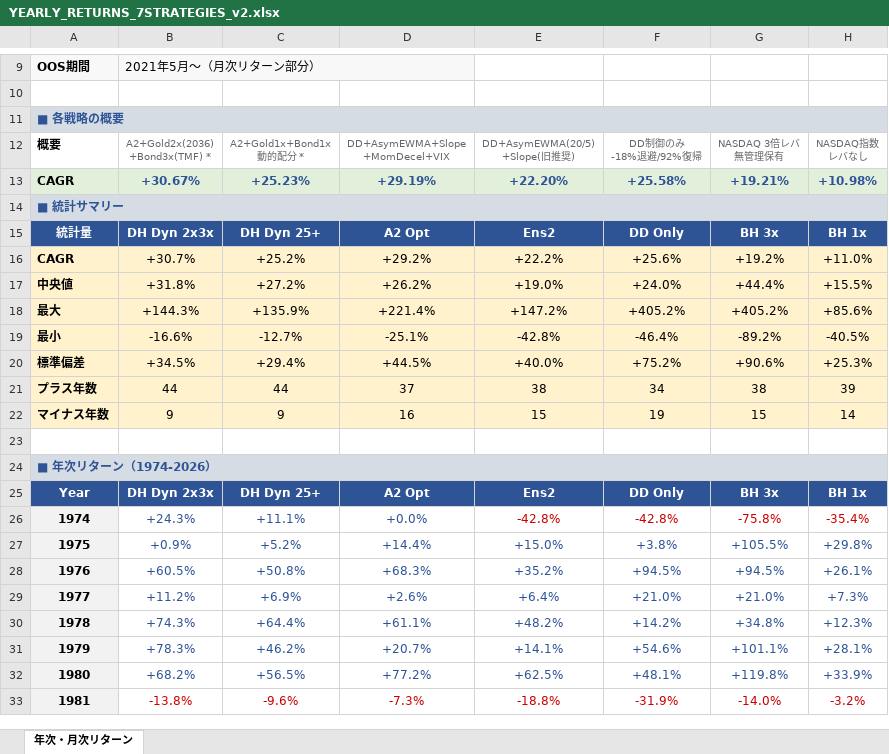
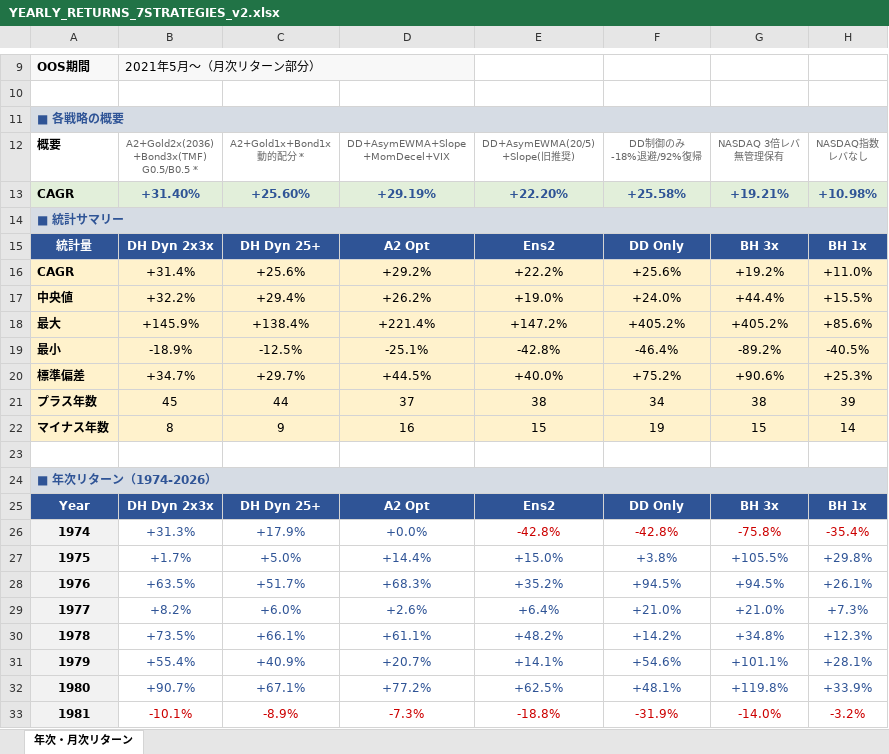
Before and after one commit to KazuyaMurayama/NASDAQ_backtest, an Excel workbook: YEARLY_RETURNS_7STRATEGIES_v2.xlsx, sheet 年次・月次リターン, drawn as a sheet; only a part is shown, gaps mark what is left out; values as stored, in another font and other column widths than the file's, no borders; conditional formats not drawn; ↵ is a line break in a cell; the diff covers the shown part only; the diff names each change by its address in the sheet, - before the commit and + after, or states it on an @@ line.

```diff
--- a/YEARLY_RETURNS_7STRATEGIES_v2.xlsx (sheet 年次・月次リターン)
+++ b/YEARLY_RETURNS_7STRATEGIES_v2.xlsx (sheet 年次・月次リターン)
-B12: A2+Gold2x(2036) ↵ +Bond3x(TMF) *
+B12: A2+Gold2x(2036) ↵ +Bond3x(TMF) ↵ G0.5/B0.5 *
-B13: +30.67%
+B13: +31.40%
-C13: +25.23%
+C13: +25.60%
-B16: +30.7%
+B16: +31.4%
-C16: +25.2%
+C16: +25.6%
-B17: +31.8%
+B17: +32.2%
-C17: +27.2%
+C17: +29.4%
-B18: +144.3%
+B18: +145.9%
-C18: +135.9%
+C18: +138.4%
-B19: -16.6%
+B19: -18.9%
-C19: -12.7%
+C19: -12.5%
-B20: +34.5%
+B20: +34.7%
-C20: +29.4%
+C20: +29.7%
-B21: 44
+B21: 45
-B22: 9
+B22: 8
-B26: +24.3%
+B26: +31.3%
-C26: +11.1%
+C26: +17.9%
-B27: +0.9%
+B27: +1.7%
-C27: +5.2%
+C27: +5.0%
-B28: +60.5%
+B28: +63.5%
-C28: +50.8%
+C28: +51.7%
-B29: +11.2%
+B29: +8.2%
-C29: +6.9%
+C29: +6.0%
-B30: +74.3%
+B30: +73.5%
-C30: +64.4%
+C30: +66.1%
-B31: +78.3%
+B31: +55.4%
-C31: +46.2%
+C31: +40.9%
-B32: +68.2%
+B32: +90.7%
-C32: +56.5%
+C32: +67.1%
-B33: -13.8%
+B33: -10.1%
-C33: -9.6%
+C33: -8.9%
```
Also changed, not shown: 203 edited cells and cell formats elsewhere in this sheet, 6 other files.
